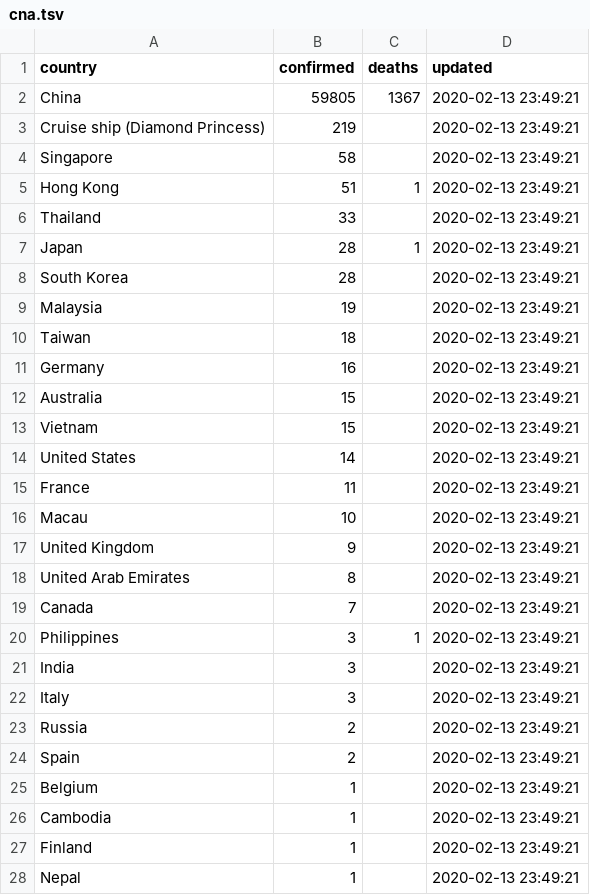
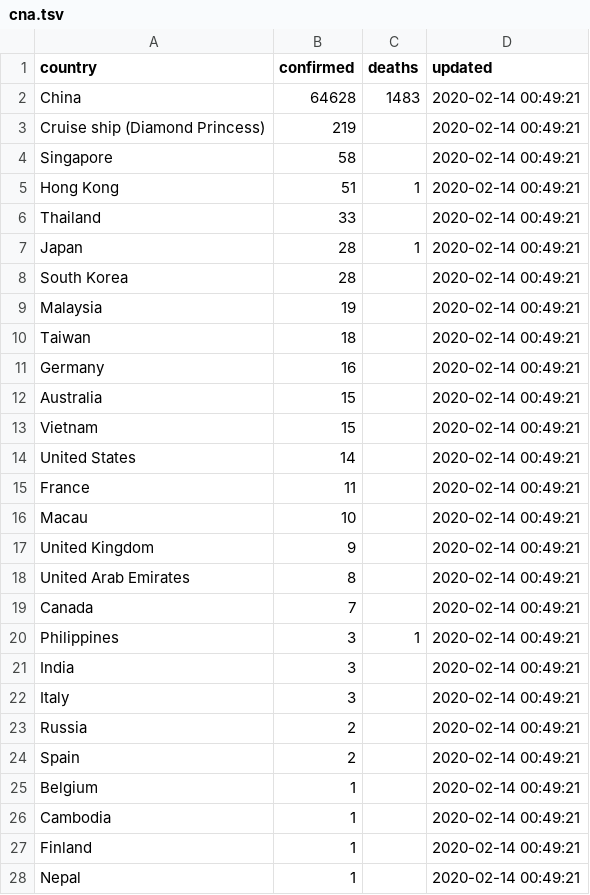
Before and after one commit to smartquark/coronavirus_data, a TSV file: data/cna.tsv, drawn as a sheet; only a part is shown; the diff covers the shown part only.

```diff
--- a/data/cna.tsv
+++ b/data/cna.tsv
@@ -1,28 +1,28 @@
 country	confirmed	deaths	updated
-China	59805	1367	2020-02-13 23:49:21
-Cruise ship (Diamond Princess)	219		2020-02-13 23:49:21
-Singapore	58		2020-02-13 23:49:21
-Hong Kong 	51	1	2020-02-13 23:49:21
-Thailand	33		2020-02-13 23:49:21
-Japan	28	1	2020-02-13 23:49:21
-South Korea	28		2020-02-13 23:49:21
-Malaysia	19		2020-02-13 23:49:21
-Taiwan	18		2020-02-13 23:49:21
-Germany 	16		2020-02-13 23:49:21
-Australia	15		2020-02-13 23:49:21
-Vietnam	15		2020-02-13 23:49:21
-United States	14		2020-02-13 23:49:21
-France 	11		2020-02-13 23:49:21
-Macau 	10		2020-02-13 23:49:21
-United Kingdom	9		2020-02-13 23:49:21
-United Arab Emirates 	8		2020-02-13 23:49:21
-Canada	7		2020-02-13 23:49:21
-Philippines	3	1	2020-02-13 23:49:21
-India	3		2020-02-13 23:49:21
-Italy	3		2020-02-13 23:49:21
-Russia	2		2020-02-13 23:49:21
-Spain	2		2020-02-13 23:49:21
-Belgium 	1		2020-02-13 23:49:21
-Cambodia 	1		2020-02-13 23:49:21
-Finland 	1		2020-02-13 23:49:21
-Nepal	1		2020-02-13 23:49:21
+China	64628	1483	2020-02-14 00:49:21
+Cruise ship (Diamond Princess)	219		2020-02-14 00:49:21
+Singapore	58		2020-02-14 00:49:21
+Hong Kong 	51	1	2020-02-14 00:49:21
+Thailand	33		2020-02-14 00:49:21
+Japan	28	1	2020-02-14 00:49:21
+South Korea	28		2020-02-14 00:49:21
+Malaysia	19		2020-02-14 00:49:21
+Taiwan	18		2020-02-14 00:49:21
+Germany 	16		2020-02-14 00:49:21
+Australia	15		2020-02-14 00:49:21
+Vietnam	15		2020-02-14 00:49:21
+United States	14		2020-02-14 00:49:21
+France 	11		2020-02-14 00:49:21
+Macau 	10		2020-02-14 00:49:21
+United Kingdom	9		2020-02-14 00:49:21
+United Arab Emirates 	8		2020-02-14 00:49:21
+Canada	7		2020-02-14 00:49:21
+Philippines	3	1	2020-02-14 00:49:21
+India	3		2020-02-14 00:49:21
+Italy	3		2020-02-14 00:49:21
+Russia	2		2020-02-14 00:49:21
+Spain	2		2020-02-14 00:49:21
+Belgium 	1		2020-02-14 00:49:21
+Cambodia 	1		2020-02-14 00:49:21
+Finland 	1		2020-02-14 00:49:21
+Nepal	1		2020-02-14 00:49:21
```
Also changed, not shown: 2 edited cells elsewhere in this file, data/summary.tsv, 1 other file.
